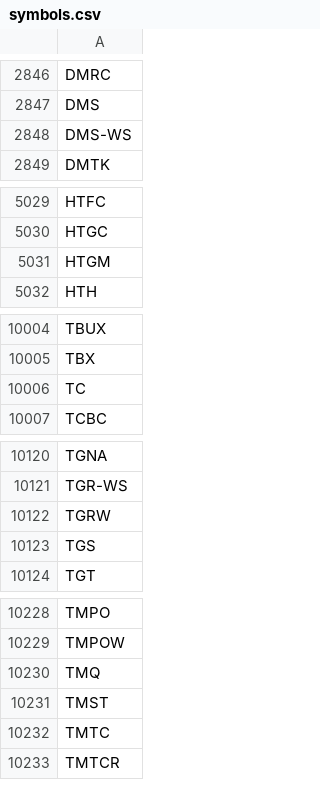
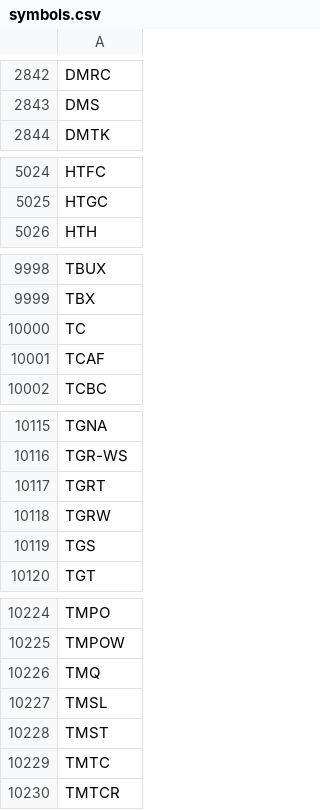
Before and after one commit to Sing0424/Stocks-tools, a CSV file: Screener/rs_data/data_persist/symbols.csv, drawn as a sheet; only a part is shown, gaps mark what is left out; the diff covers the shown part only.

```diff
--- a/Screener/rs_data/data_persist/symbols.csv
+++ b/Screener/rs_data/data_persist/symbols.csv
@@ -2847,3 +2843,2 @@ DMRC
 DMS
-DMS-WS
 DMTK
@@ -5030,3 +5025,2 @@ HTFC
 HTGC
-HTGM
 HTH
@@ -10006,2 +10000,3 @@ TBX
 TC
+TCAF
 TCBC
@@ -10121,2 +10116,3 @@ TGNA
 TGR-WS
+TGRT
 TGRW
@@ -10230,2 +10226,3 @@ TMPOW
 TMQ
+TMSL
 TMST
```
Also changed, not shown: 5 added rows and 7 removed rows elsewhere in this file, 8 other files.
